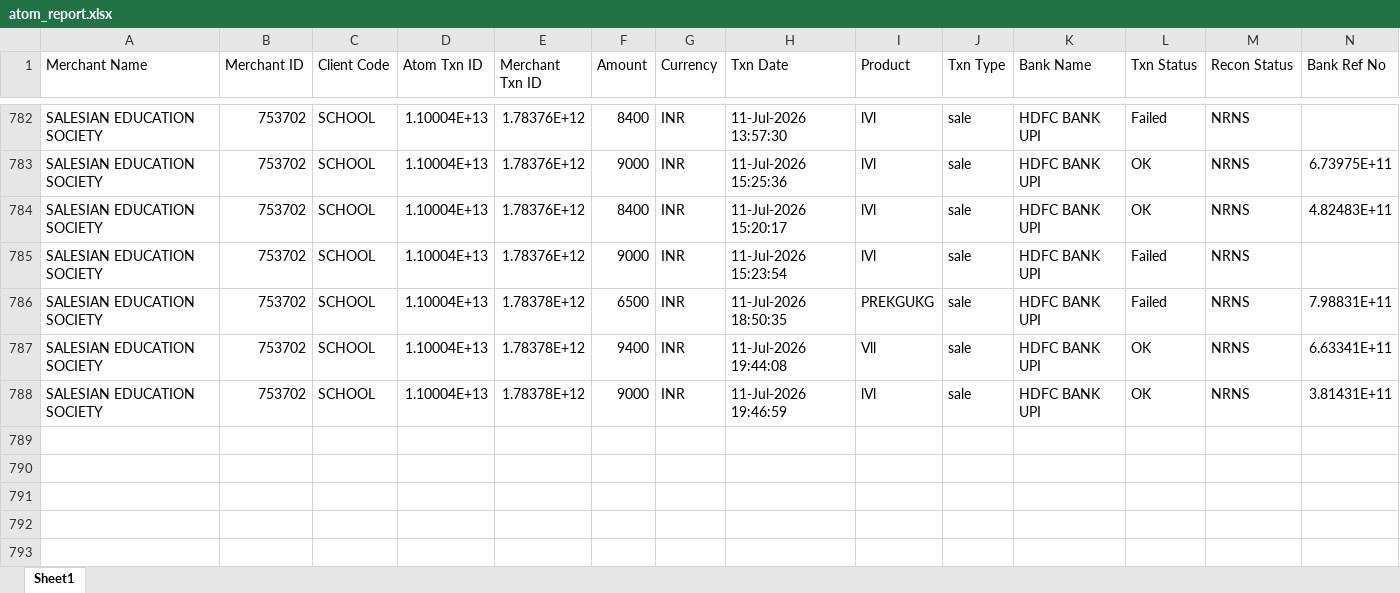
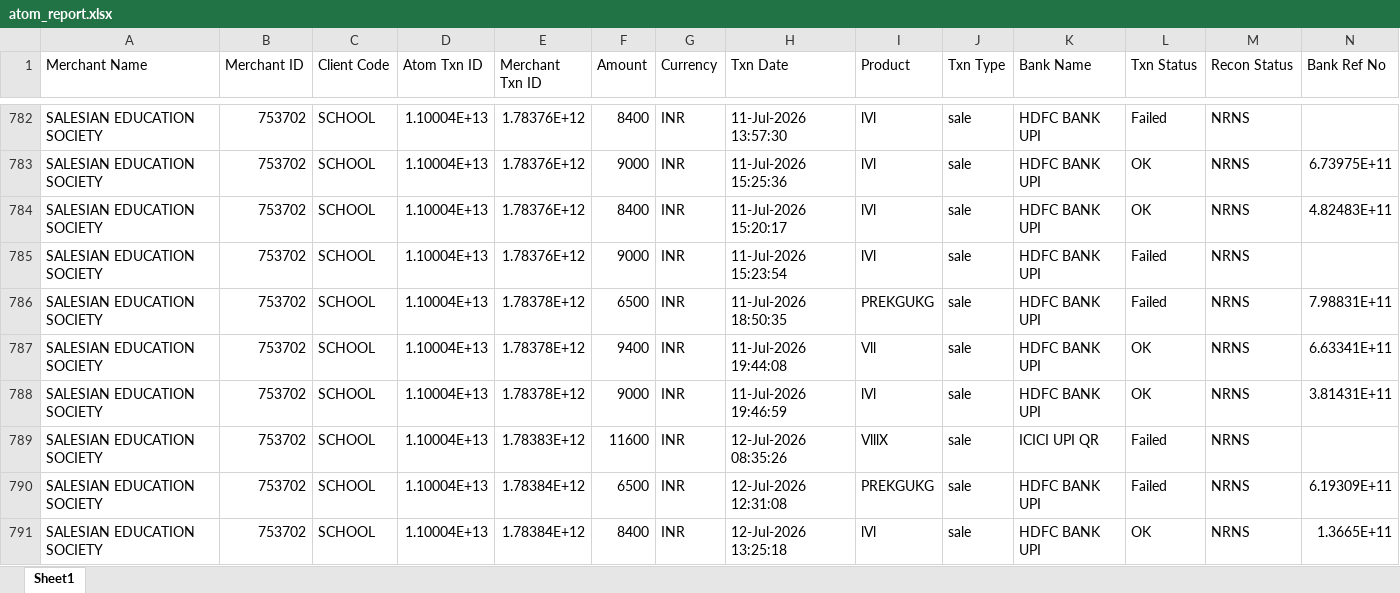
Before and after one commit to harikiran-dev-schooldb/kotak-salesian-school-dbms, an Excel workbook: source_data/atom_report.xlsx, sheet Sheet1, drawn as a sheet; only a part is shown, gaps mark what is left out; values as stored, in another font and other column widths than the file's, no borders; rows hold the shown columns only; the diff names each change by its address in the sheet, - before the commit and + after, or states it on an @@ line.

Commit message:
Add payment for admission 17219 and update reports
Insert a new UPI transaction for KUMARI VARTIKA (AdmissionNo 17219) — ₹8,400 on 12-Jul-2026 — into the Atom report and cleaned exports. Propagated the change to daywise_fees_collection (including 2026-27 and online CSVs), fees_collection (Total_Fee_Paid set to 8400 and Total_Due adjusted) and merged_fee_collection. Updated source_data/atom_report.xlsx and regenerated atom_report_cleaned.*. Also committed executed outputs for source_code/KOTAK_DB.ipynb (execution counts and run outputs captured).

```diff
--- a/source_data/atom_report.xlsx (sheet Sheet1)
+++ b/source_data/atom_report.xlsx (sheet Sheet1)
+row 789: SALESIAN EDUCATION SOCIETY | 753702 | SCHOOL | 1.10004E+13 | 1.78383E+12 | 11600 | INR | 12-Jul-2026 08:35:26 | VlllX | sale | ICICI UPI QR | Failed | NRNS
+row 790: SALESIAN EDUCATION SOCIETY | 753702 | SCHOOL | 1.10004E+13 | 1.78384E+12 | 6500 | INR | 12-Jul-2026 12:31:08 | PREKGUKG | sale | HDFC BANK UPI | Failed | NRNS | 6.19309E+11
+row 791: SALESIAN EDUCATION SOCIETY | 753702 | SCHOOL | 1.10004E+13 | 1.78384E+12 | 8400 | INR | 12-Jul-2026 13:25:18 | lVl | sale | HDFC BANK UPI | OK | NRNS | 1.3665E+11
```
Also changed, not shown: output_data/atom_report_cleaned.xlsx, 8 other files.
